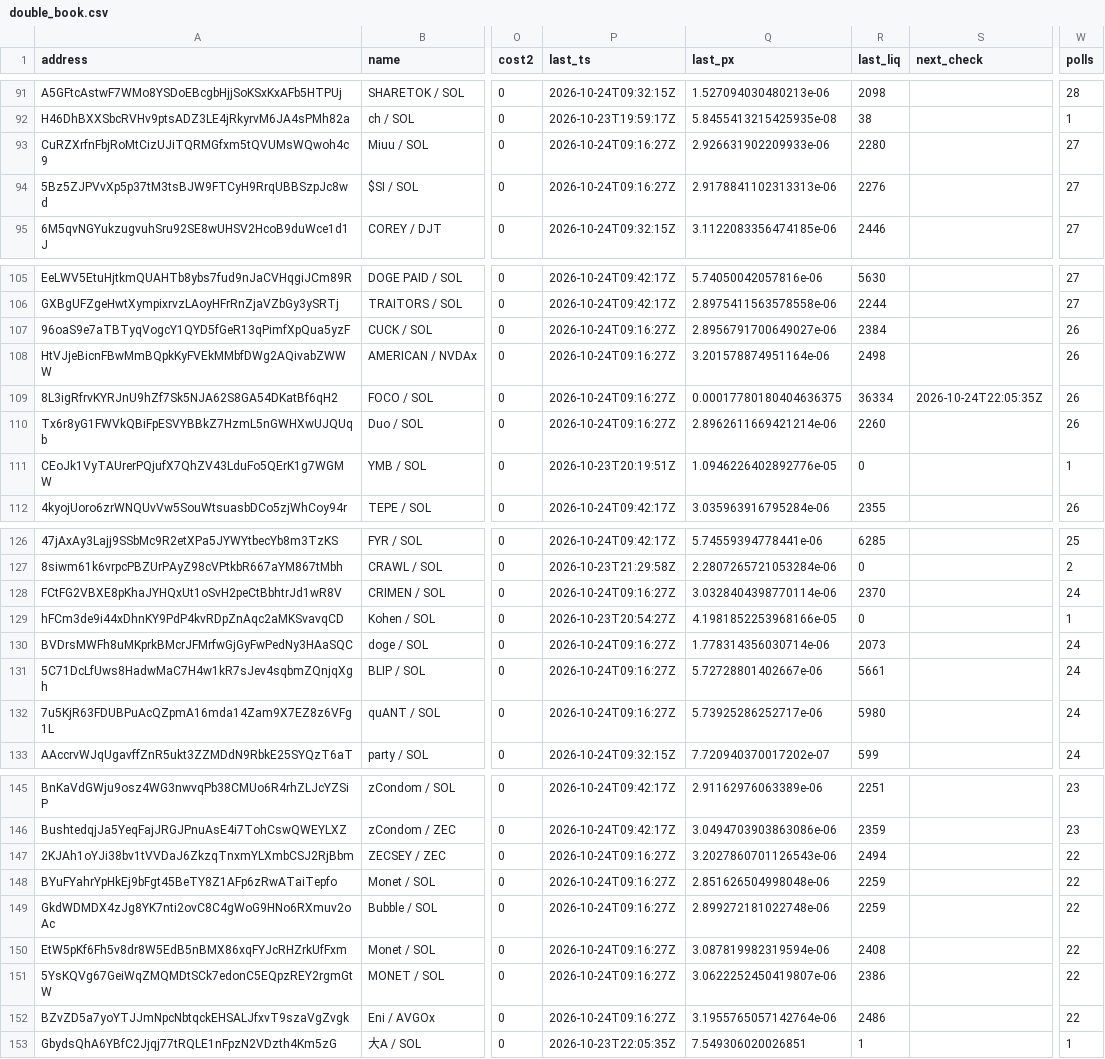
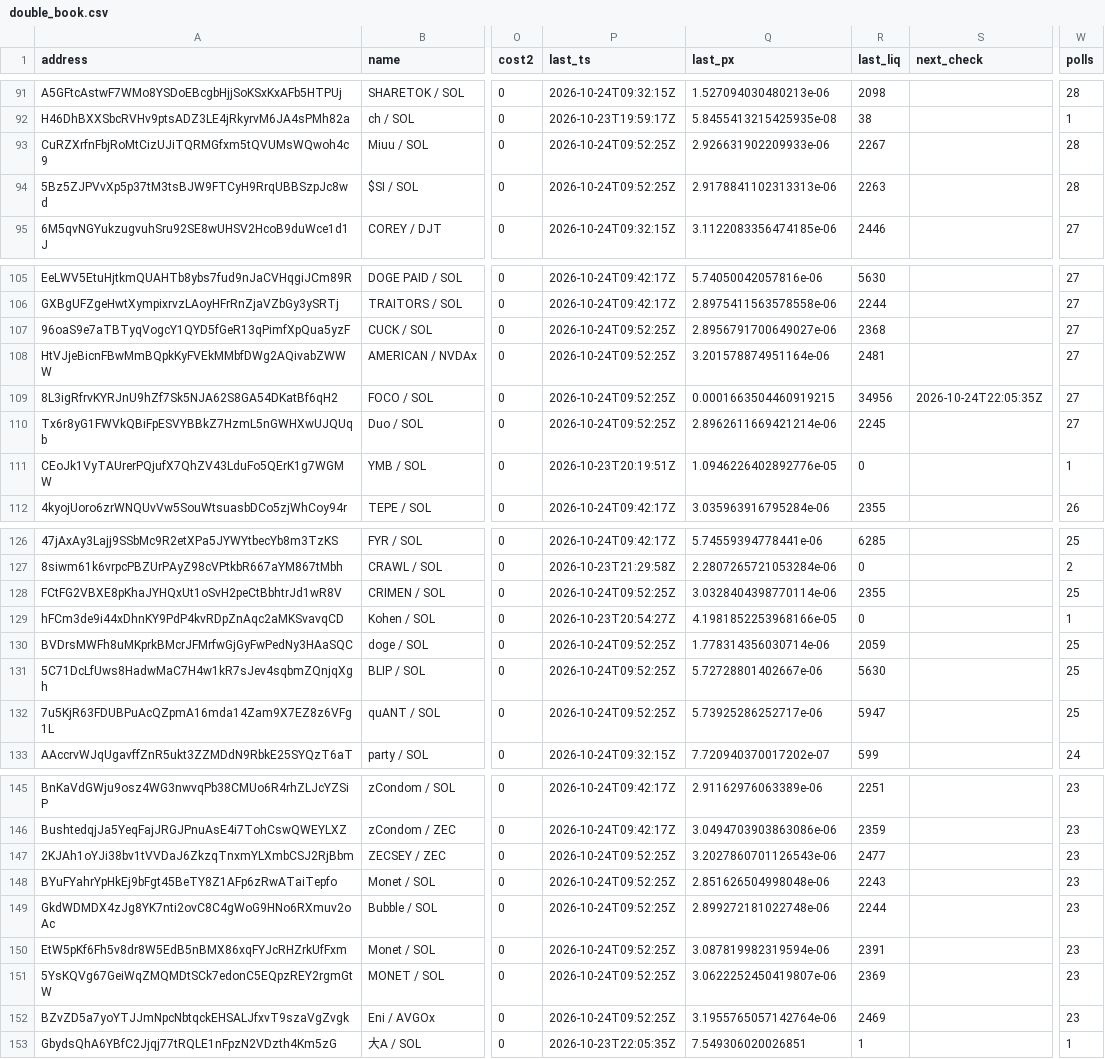
Before and after one commit to westphal03/meme-scanner, a CSV file: data/double_book.csv, drawn as a sheet; only a part is shown, gaps mark what is left out; the diff covers the shown part only; the diff names each change by its address in the sheet, - before the commit and + after, or states it on an @@ line.

```diff
--- a/data/double_book.csv
+++ b/data/double_book.csv
-P93:P94 (last_ts): 2026-10-24T09:16:27Z
+P93:P94 (last_ts): 2026-10-24T09:52:25Z
-R93 (last_liq): 2280
+R93 (last_liq): 2267
-W93:W94 (polls): 27
+W93:W94 (polls): 28
-R94 (last_liq): 2276
+R94 (last_liq): 2263
-P107:P110 (last_ts): 2026-10-24T09:16:27Z
+P107:P110 (last_ts): 2026-10-24T09:52:25Z
-R107 (last_liq): 2384
+R107 (last_liq): 2368
-W107:W110 (polls): 26
+W107:W110 (polls): 27
-R108 (last_liq): 2498
+R108 (last_liq): 2481
-Q109 (last_px): 0.00017780180404636375
+Q109 (last_px): 0.0001663504460919215
-R109 (last_liq): 36334
+R109 (last_liq): 34956
-R110 (last_liq): 2260
+R110 (last_liq): 2245
-P128 (last_ts): 2026-10-24T09:16:27Z
+P128 (last_ts): 2026-10-24T09:52:25Z
-R128 (last_liq): 2370
+R128 (last_liq): 2355
-W128 (polls): 24
+W128 (polls): 25
-P130:P132 (last_ts): 2026-10-24T09:16:27Z
+P130:P132 (last_ts): 2026-10-24T09:52:25Z
-R130 (last_liq): 2073
+R130 (last_liq): 2059
-W130:W132 (polls): 24
+W130:W132 (polls): 25
-R131 (last_liq): 5661
+R131 (last_liq): 5630
-R132 (last_liq): 5980
+R132 (last_liq): 5947
-P147:P152 (last_ts): 2026-10-24T09:16:27Z
+P147:P152 (last_ts): 2026-10-24T09:52:25Z
-R147 (last_liq): 2494
+R147 (last_liq): 2477
-W147:W152 (polls): 22
+W147:W152 (polls): 23
-R148 (last_liq): 2259
+R148 (last_liq): 2243
-R149 (last_liq): 2259
+R149 (last_liq): 2244
-R150 (last_liq): 2408
+R150 (last_liq): 2391
-R151 (last_liq): 2386
+R151 (last_liq): 2369
-R152 (last_liq): 2486
+R152 (last_liq): 2469
```
Also changed, not shown: 12 edited cells elsewhere in this file, data/double_px.csv, data/enrich.csv, 4 other files.
